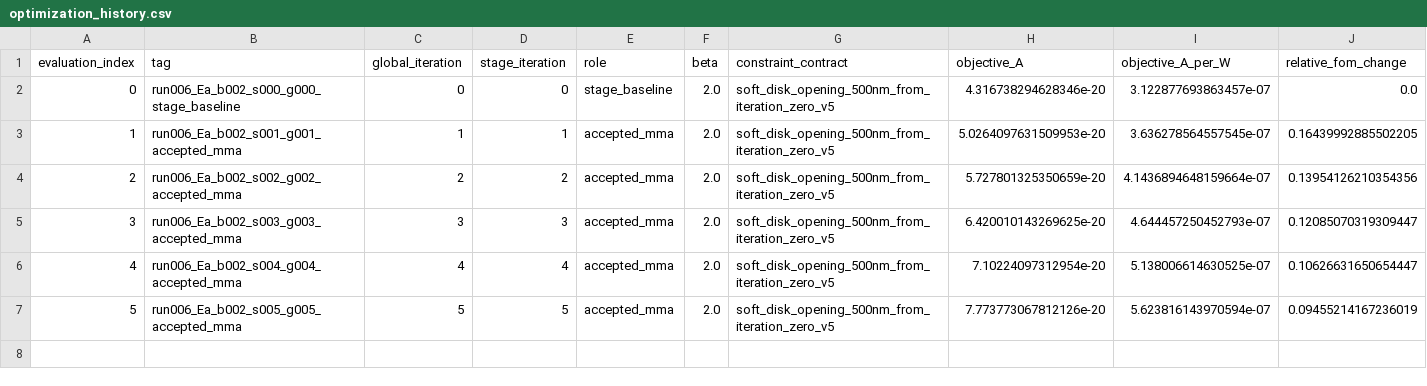
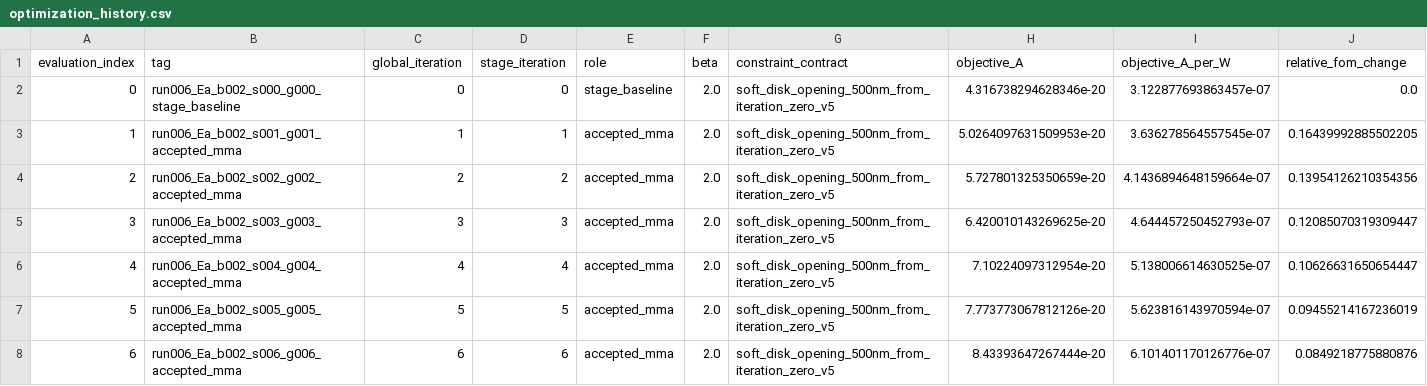
Before and after one commit to SeunghyunLee8860/inverse_design, a CSV file: photothermal_pte/optimization_runs/run_006_corrected_Ea_pte_magnitude_max/results/optimization_history.csv, drawn as a sheet; only a part is shown; rows hold the shown columns only; the diff names each change by its address in the sheet, - before the commit and + after, or states it on an @@ line.

Commit message:
Record Run 005 run006_Ea_b002_s006_g006_accepted_mma

```diff
--- a/photothermal_pte/optimization_runs/run_006_corrected_Ea_pte_magnitude_max/results/optimization_history.csv
+++ b/photothermal_pte/optimization_runs/run_006_corrected_Ea_pte_magnitude_max/results/optimization_history.csv
+row 8: 6 | run006_Ea_b002_s006_g006_accepted_mma | 6 | 6 | accepted_mma | 2.0 | soft_disk_opening_500nm_from_iteration_zero_v5 | 8.43393647267444e-20 | 6.101401170126776e-07 | 0.0849218775880876
```
Also changed, not shown: 7 other files.
